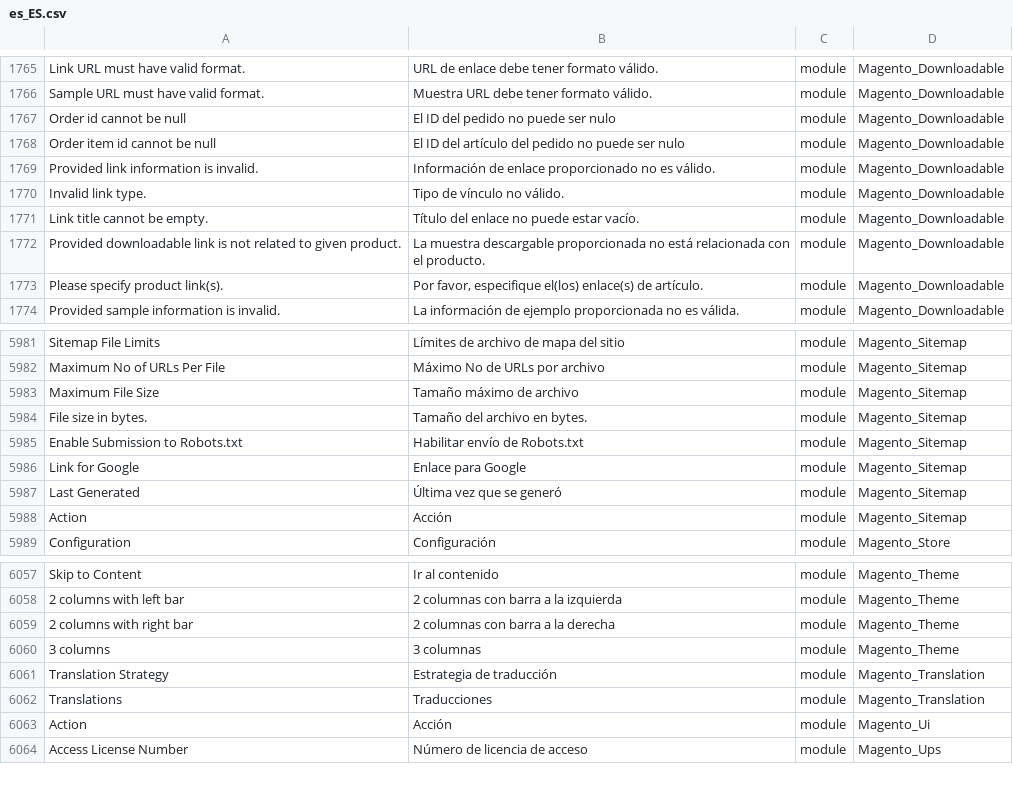
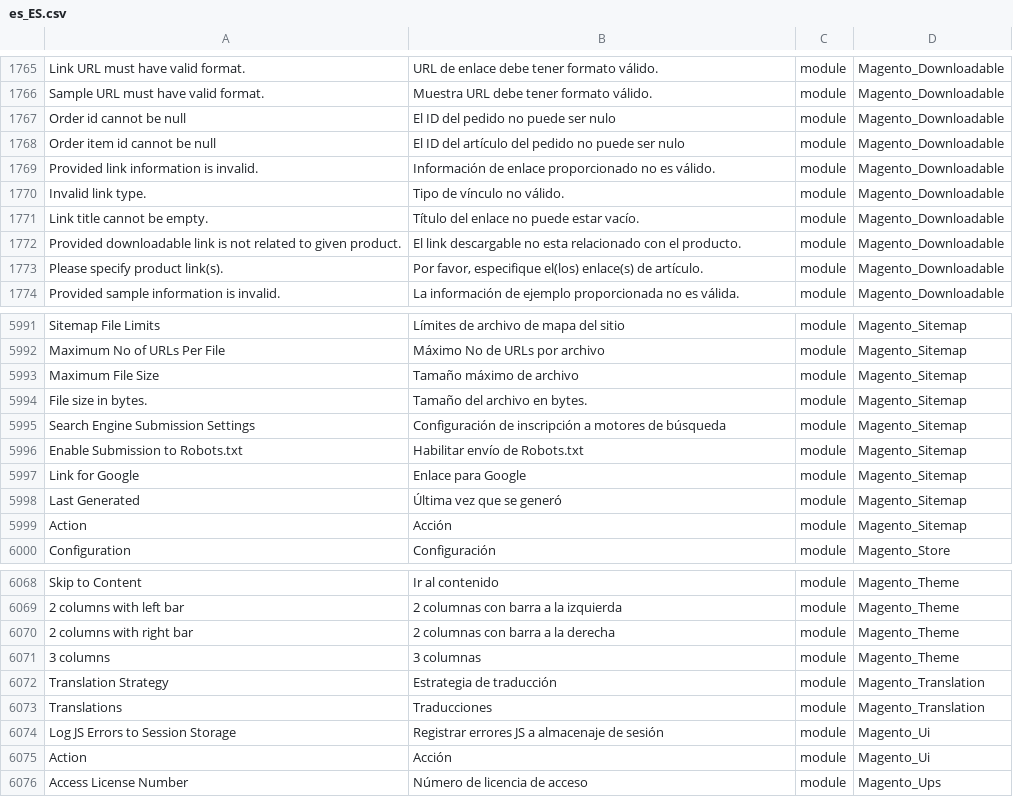
Before and after one commit to onestic/language_es_es, a CSV file: es_ES.csv, drawn as a sheet; only a part is shown, gaps mark what is left out; the diff covers the shown part only; the diff names each change by its address in the sheet, - before the commit and + after, or states it on an @@ line.

```diff
--- a/es_ES.csv
+++ b/es_ES.csv
-B1772: La muestra descargable proporcionada no está relacionada con el…
+B1772: El link descargable no esta relacionado con el…
+row 5995: Search Engine Submission Settings | Configuración de inscripción a motores de búsqueda | module | Magento_Sitemap
+row 6074: Log JS Errors to Session Storage | Registrar errores JS a almacenaje de sesión | module | Magento_Ui
```
Also changed, not shown: 10 added rows elsewhere in this file, 1 other file.
